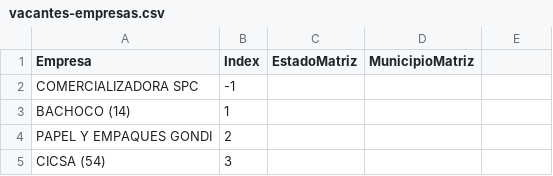
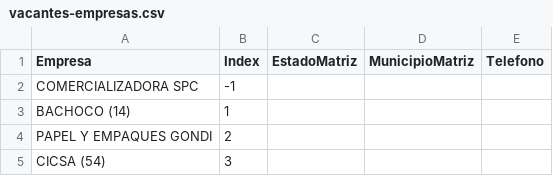
Before and after one commit to velverconsulting/soyjuarense-public, a CSV file: vacantes-empresas.csv, drawn as a sheet; only a part is shown; the diff names each change by its address in the sheet, - before the commit and + after, or states it on an @@ line.

Commit message:
Updated file with CSV data from Google Sheets on 2024-11-26T21:37:12.710Z

```diff
--- a/vacantes-empresas.csv
+++ b/vacantes-empresas.csv
-E1: (empty)
+E1: Telefono
```
